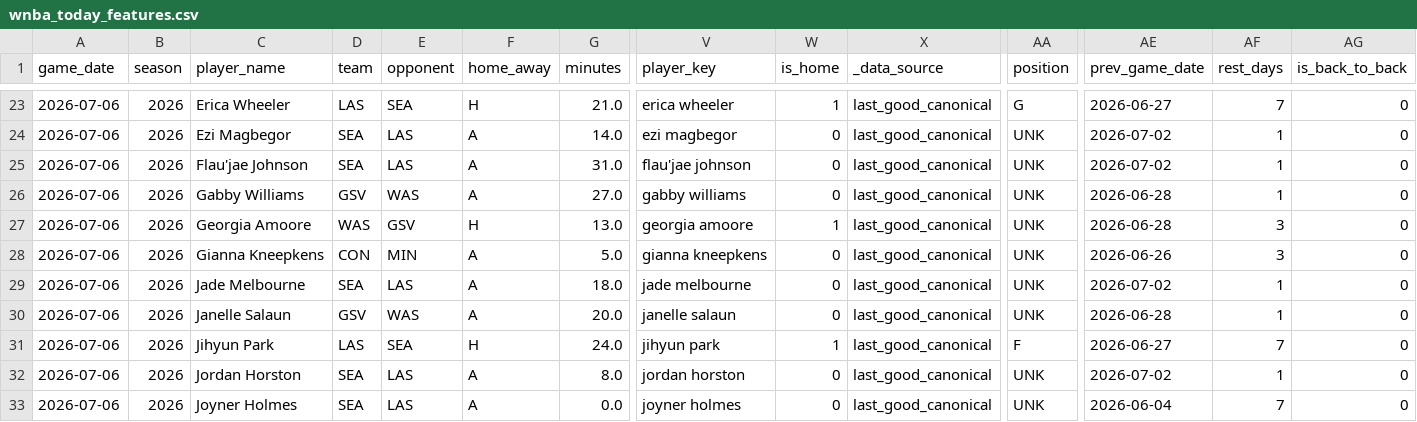
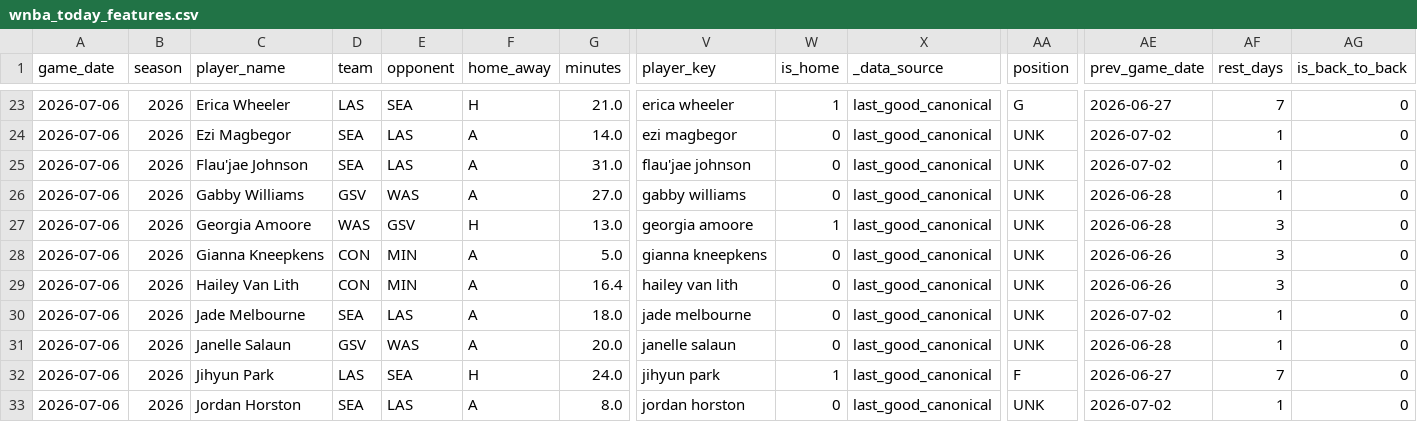
Before and after one commit to syocum9422-blip/edgeranked-site, a CSV file: wnba/data/processed/wnba_today_features.csv, drawn as a sheet; only a part is shown, gaps mark what is left out; the shorter side is filled out with more unchanged rows; rows hold the shown columns only; the diff names each change by its address in the sheet, - before the commit and + after, or states it on an @@ line.

```diff
--- a/wnba/data/processed/wnba_today_features.csv
+++ b/wnba/data/processed/wnba_today_features.csv
+row 29: 2026-07-06 | 2026 | Hailey Van Lith | CON | MIN | A | 16.4 | hailey van lith | 0 | last_good_canonical | UNK | 2026-06-26 | 3 | 0
```
Also changed, not shown: wnba/Best_Bets/wnba_bets_history.csv, wnba/Projections_app_view.csv, 26 other files.
